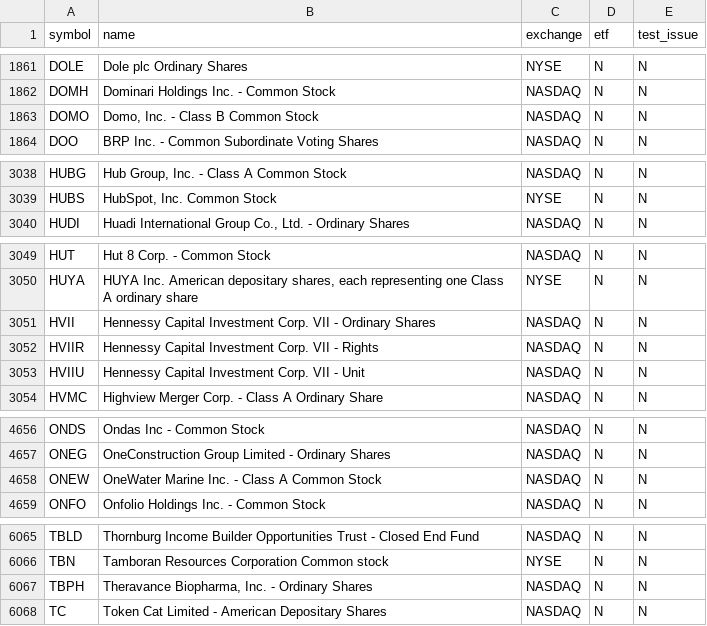
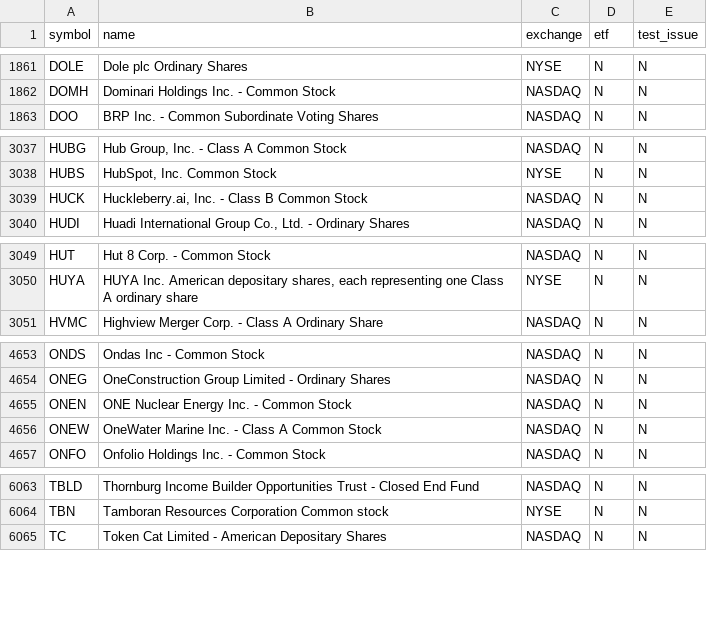
Before and after one commit to njdfan1711-cpu/Fin, a CSV file: universe.csv, drawn as a sheet; only a part is shown, gaps mark what is left out.

```diff
--- a/universe.csv
+++ b/universe.csv
@@ -1862,3 +1862,2 @@ DOLE,Dole plc Ordinary Shares,NYSE,N,N
 DOMH,Dominari Holdings Inc. - Common Stock,NASDAQ,N,N
-DOMO,"Domo, Inc. - Class B Common Stock",NASDAQ,N,N
 DOO,BRP Inc. - Common Subordinate Voting Shares,NASDAQ,N,N
@@ -3039,2 +3038,3 @@ HUBG,"Hub Group, Inc. - Class A Common Stock",NASDAQ,N,N
 HUBS,"HubSpot, Inc. Common Stock",NYSE,N,N
+HUCK,"Huckleberry.ai, Inc. - Class B Common Stock",NASDAQ,N,N
 HUDI,"Huadi International Group Co., Ltd. - Ordinary Shares",NASDAQ,N,N
@@ -3050,5 +3050,2 @@ HUT,Hut 8 Corp. - Common Stock,NASDAQ,N,N
 HUYA,"HUYA Inc. American depositary shares, each  representing one Class A ordinary share",NYSE,N,N
-HVII,Hennessy Capital Investment Corp. VII - Ordinary Shares,NASDAQ,N,N
-HVIIR,Hennessy Capital Investment Corp. VII - Rights,NASDAQ,N,N
-HVIIU,Hennessy Capital Investment Corp. VII - Unit,NASDAQ,N,N
 HVMC,Highview Merger Corp. - Class A Ordinary Share,NASDAQ,N,N
@@ -4657,2 +4654,3 @@ ONDS,Ondas Inc - Common Stock,NASDAQ,N,N
 ONEG,OneConstruction Group Limited - Ordinary Shares,NASDAQ,N,N
+ONEN,ONE Nuclear Energy Inc. - Common Stock,NASDAQ,N,N
 ONEW,OneWater Marine Inc. - Class A Common Stock,NASDAQ,N,N
@@ -6066,3 +6064,2 @@ TBLD,Thornburg Income Builder Opportunities Trust - Closed End Fund,NASDAQ,N,N
 TBN,Tamboran Resources Corporation Common stock,NYSE,N,N
-TBPH,"Theravance Biopharma, Inc. - Ordinary Shares",NASDAQ,N,N
 TC,Token Cat Limited - American Depositary Shares,NASDAQ,N,N
```
Also changed, not shown: eligible.csv, 5 other files.
